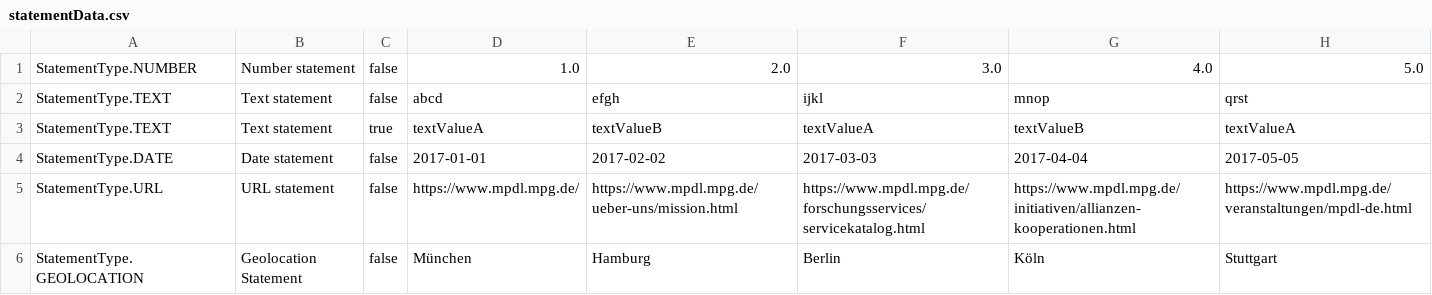
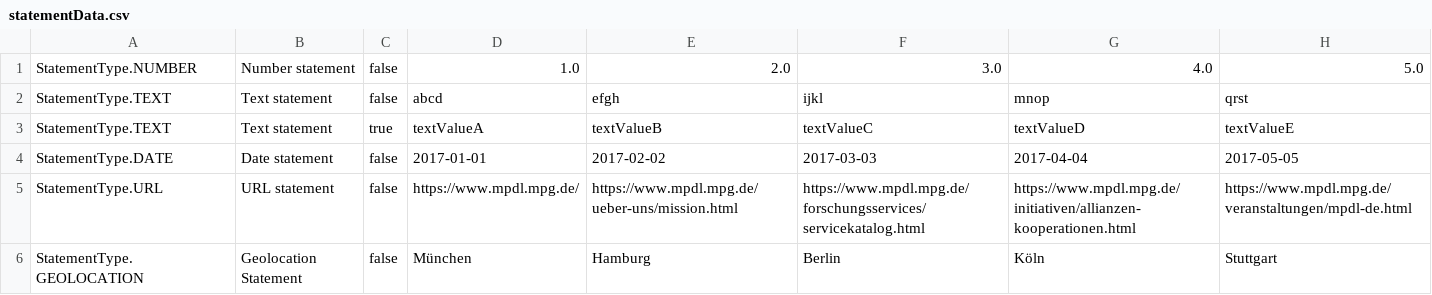
Before and after one commit to MPDL/imeji-gui-testing, a CSV file: res/statementData.csv, drawn as a sheet.

Commit message:
Fixed/Refactored the Statement-Tests I
- Refactored: CreateDefaultStatementTest, CreateDefaultStatementPrivate,
CreateNewStatementTest, CreateNewStatementPrivate
- Fixed: Test-Data in statementData.csv

```diff
--- a/res/statementData.csv
+++ b/res/statementData.csv
@@ -2,3 +2,3 @@ StatementType.NUMBER,Number statement,false,1.0,2.0,3.0,4.0,5.0
 StatementType.TEXT,Text statement,false,abcd,efgh,ijkl,mnop,qrst
-StatementType.TEXT,Text statement,true,textValueA,textValueB,textValueA,textValueB,textValueA
+StatementType.TEXT,Text statement,true,textValueA,textValueB,textValueC,textValueD,textValueE
 StatementType.DATE,Date statement,false,2017-01-01,2017-02-02,2017-03-03,2017-04-04,2017-05-05
```
Also changed, not shown: 4 other files.
